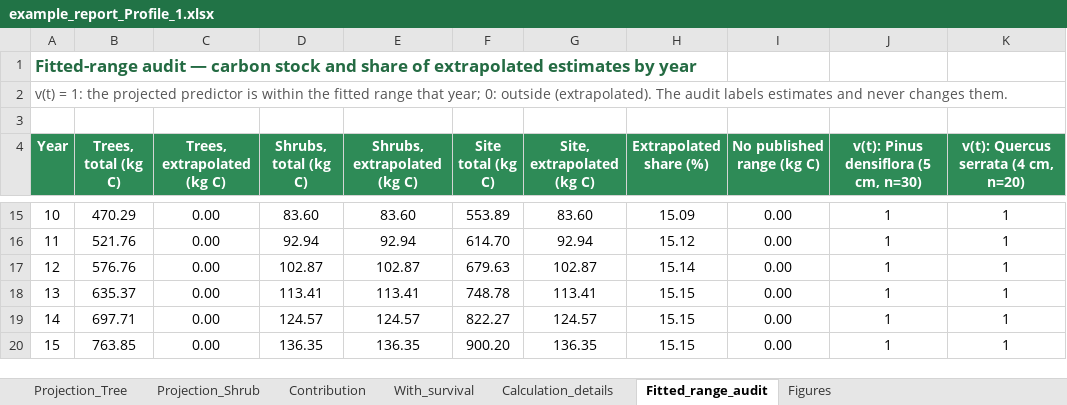
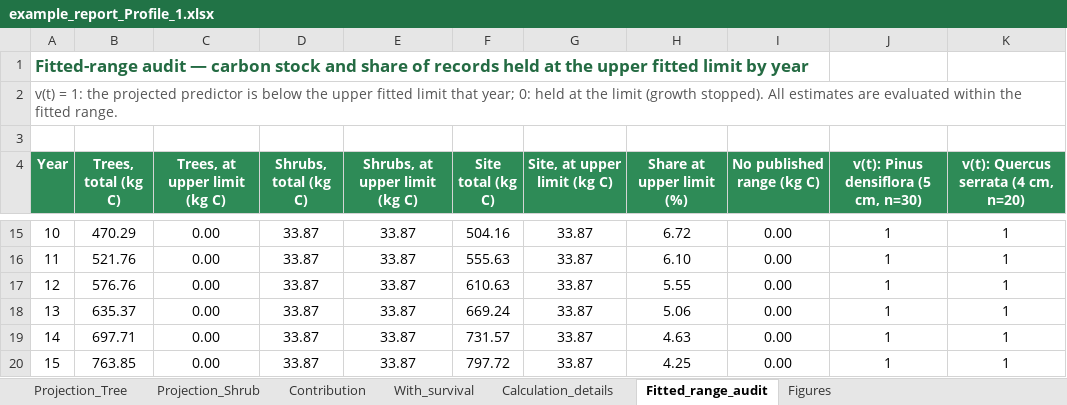
Before and after one commit to ISW-LAB/ForeCarb, an Excel workbook: presets/example_report_Profile_1.xlsx, sheet Fitted_range_audit, drawn as a sheet; only a part is shown, gaps mark what is left out; values as stored, in another font and other column widths than the file's, no borders; the diff covers the shown part only; the diff names each change by its address in the sheet, - before the commit and + after, or states it on an @@ line.

```diff
--- a/presets/example_report_Profile_1.xlsx (sheet Fitted_range_audit)
+++ b/presets/example_report_Profile_1.xlsx (sheet Fitted_range_audit)
-A1 (Year): …share of extrapolated estimates by year
+A1 (Year): …share of records held at the upper fitted limit by year
-A2 (Year): …predictor is within the fitted range that year; 0: outside (extrapolated). The audit labels estimates and never changes them.
+A2 (Year): …predictor is below the upper fitted limit that year; 0: held at the limit (growth stopped). All estimates are evaluated within the fitted range.
-C4: Trees, extrapolated (kg C)
+C4: Trees, at upper limit (kg C)
-E4: Shrubs, extrapolated (kg C)
+E4: Shrubs, at upper limit (kg C)
-G4: Site, extrapolated (kg C)
+G4: Site, at upper limit (kg C)
-H4: Extrapolated share (%)
+H4: Share at upper limit (%)
-D15 (Shrubs, total (kg C)): 83.60
+D15 (Shrubs, total (kg C)): 33.87
-E15 (Shrubs, at upper limit (kg C)): 83.60
+E15 (Shrubs, at upper limit (kg C)): 33.87
-F15 (Site total (kg C)): 553.89
+F15 (Site total (kg C)): 504.16
-G15 (Site, at upper limit (kg C)): 83.60
+G15 (Site, at upper limit (kg C)): 33.87
-H15 (Share at upper limit (%)): 15.09
+H15 (Share at upper limit (%)): 6.72
-D16 (Shrubs, total (kg C)): 92.94
+D16 (Shrubs, total (kg C)): 33.87
-E16 (Shrubs, at upper limit (kg C)): 92.94
+E16 (Shrubs, at upper limit (kg C)): 33.87
-F16 (Site total (kg C)): 614.70
+F16 (Site total (kg C)): 555.63
-G16 (Site, at upper limit (kg C)): 92.94
+G16 (Site, at upper limit (kg C)): 33.87
-H16 (Share at upper limit (%)): 15.12
+H16 (Share at upper limit (%)): 6.10
-D17 (Shrubs, total (kg C)): 102.87
+D17 (Shrubs, total (kg C)): 33.87
-E17 (Shrubs, at upper limit (kg C)): 102.87
+E17 (Shrubs, at upper limit (kg C)): 33.87
-F17 (Site total (kg C)): 679.63
+F17 (Site total (kg C)): 610.63
-G17 (Site, at upper limit (kg C)): 102.87
+G17 (Site, at upper limit (kg C)): 33.87
-H17 (Share at upper limit (%)): 15.14
+H17 (Share at upper limit (%)): 5.55
-D18 (Shrubs, total (kg C)): 113.41
+D18 (Shrubs, total (kg C)): 33.87
-E18 (Shrubs, at upper limit (kg C)): 113.41
+E18 (Shrubs, at upper limit (kg C)): 33.87
-F18 (Site total (kg C)): 748.78
+F18 (Site total (kg C)): 669.24
-G18 (Site, at upper limit (kg C)): 113.41
+G18 (Site, at upper limit (kg C)): 33.87
-H18 (Share at upper limit (%)): 15.15
+H18 (Share at upper limit (%)): 5.06
-D19 (Shrubs, total (kg C)): 124.57
+D19 (Shrubs, total (kg C)): 33.87
-E19 (Shrubs, at upper limit (kg C)): 124.57
+E19 (Shrubs, at upper limit (kg C)): 33.87
-F19 (Site total (kg C)): 822.27
+F19 (Site total (kg C)): 731.57
-G19 (Site, at upper limit (kg C)): 124.57
+G19 (Site, at upper limit (kg C)): 33.87
-H19 (Share at upper limit (%)): 15.15
+H19 (Share at upper limit (%)): 4.63
-D20 (Shrubs, total (kg C)): 136.35
+D20 (Shrubs, total (kg C)): 33.87
-E20 (Shrubs, at upper limit (kg C)): 136.35
+E20 (Shrubs, at upper limit (kg C)): 33.87
-F20 (Site total (kg C)): 900.20
+F20 (Site total (kg C)): 797.72
-G20 (Site, at upper limit (kg C)): 136.35
+G20 (Site, at upper limit (kg C)): 33.87
-H20 (Share at upper limit (%)): 15.15
+H20 (Share at upper limit (%)): 4.25
```
Also changed, not shown: 107 edited cells elsewhere in this sheet, sheet With_survival, sheet Projection_Shrub, sheet Calculation_details, sheet Projection_Tree, charts or pictures, 21 other files.
